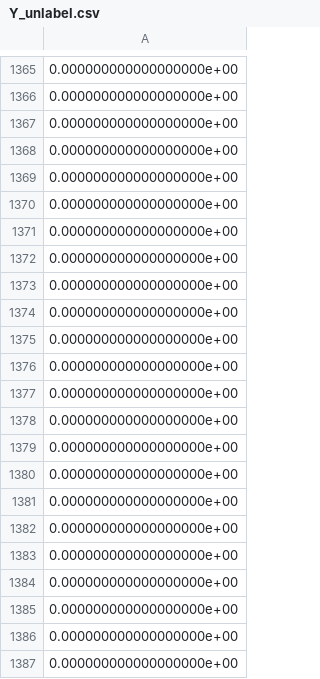
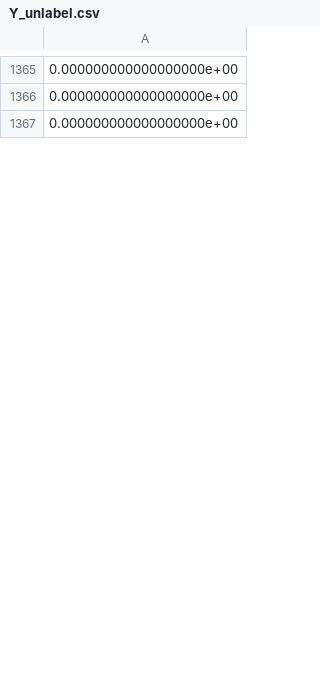
Before and after one commit to s-shoma/Code, a CSV file: Python/machine-learning/Y_unlabel.csv, drawn as a sheet; only a part is shown, gaps mark what is left out; the diff covers the shown part only; the diff names each change by its address in the sheet, - before the commit and + after, or states it on an @@ line.

```diff
--- a/Python/machine-learning/Y_unlabel.csv
+++ b/Python/machine-learning/Y_unlabel.csv
-row 1368: 0.000000000000000000e+00
-row 1369: 0.000000000000000000e+00
-row 1370: 0.000000000000000000e+00
-row 1371: 0.000000000000000000e+00
-row 1372: 0.000000000000000000e+00
-row 1373: 0.000000000000000000e+00
-row 1374: 0.000000000000000000e+00
-row 1375: 0.000000000000000000e+00
-row 1376: 0.000000000000000000e+00
-row 1377: 0.000000000000000000e+00
-row 1378: 0.000000000000000000e+00
-row 1379: 0.000000000000000000e+00
-row 1380: 0.000000000000000000e+00
-row 1381: 0.000000000000000000e+00
-row 1382: 0.000000000000000000e+00
-row 1383: 0.000000000000000000e+00
-row 1384: 0.000000000000000000e+00
-row 1385: 0.000000000000000000e+00
-row 1386: 0.000000000000000000e+00
-row 1387: 0.000000000000000000e+00
```
Also changed, not shown: 180 removed rows elsewhere in this file, Python/machine-learning/X_test.csv, Python/machine-learning/Y_train.csv, 17 other files.
